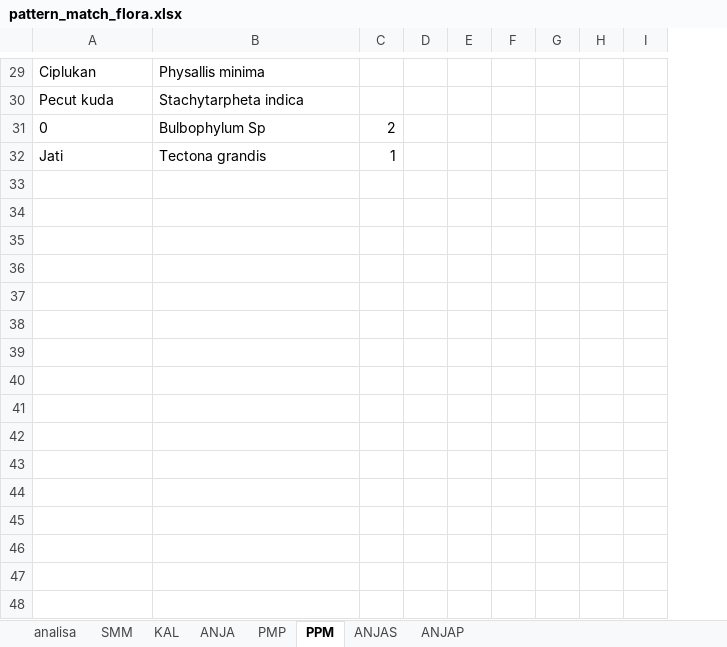
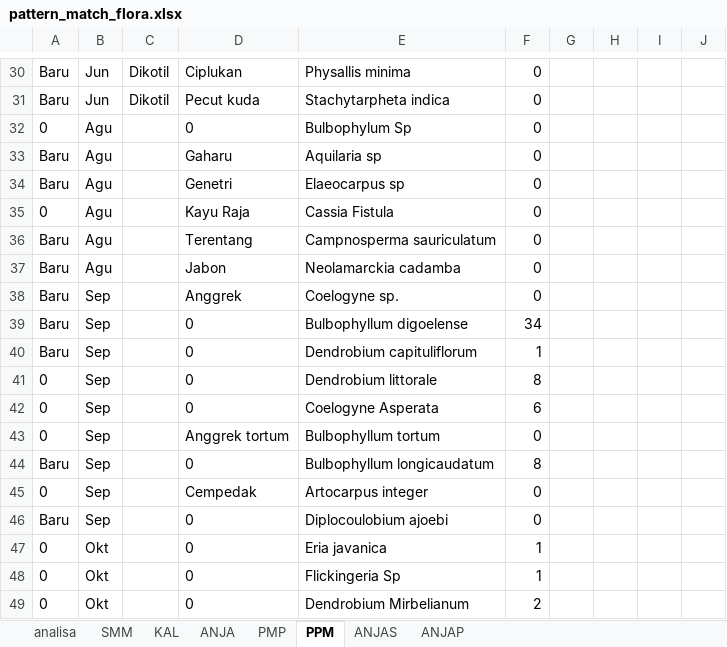
Before and after one commit to robbybinsar/Konservasi_ANJ, an Excel workbook: pattern_match/pattern_match_flora.xlsx, sheet PPM, drawn as a sheet; only a part is shown, gaps mark what is left out; values as stored, in another font and other column widths than the file's, no borders; table styles not drawn; removed rows and columns are numbered as before the commit, all else as after; rows hold the shown columns only; the diff covers the shown part only; the diff names each change by its address in the sheet, - before the commit and + after, or states it on an @@ line.

```diff
--- a/pattern_match/pattern_match_flora.xlsx (sheet PPM)
+++ b/pattern_match/pattern_match_flora.xlsx (sheet PPM)
+column A, rows 30-32: Baru | Baru | 0
+column B, rows 30-32: Jun | Jun | Agu
+column C, rows 30-31: Dikotil | Dikotil
-column C, row 31: 2
-column D, empty
-column E, empty
-column F, empty
+column F, rows 30-32: all 0
+column H, empty
-row 32: Jati | Tectona grandis | 1
+row 33: Baru | Agu |  | Gaharu | Aquilaria sp | 0
+row 34: Baru | Agu |  | Genetri | Elaeocarpus sp | 0
+row 35: 0 | Agu |  | Kayu Raja | Cassia Fistula | 0
+row 36: Baru | Agu |  | Terentang | Campnosperma sauriculatum | 0
+row 37: Baru | Agu |  | Jabon | Neolamarckia cadamba | 0
+row 38: Baru | Sep |  | Anggrek | Coelogyne sp. | 0
+row 39: Baru | Sep |  | 0 | Bulbophyllum digoelense | 34
+row 40: Baru | Sep |  | 0 | Dendrobium capituliflorum | 1
+row 41: 0 | Sep |  | 0 | Dendrobium littorale | 8
+row 42: 0 | Sep |  | 0 | Coelogyne Asperata | 6
+row 43: 0 | Sep |  | Anggrek tortum | Bulbophyllum tortum | 0
+row 44: Baru | Sep |  | 0 | Bulbophyllum longicaudatum | 8
+row 45: 0 | Sep |  | Cempedak | Artocarpus integer | 0
+row 46: Baru | Sep |  | 0 | Diplocoulobium ajoebi | 0
+row 47: 0 | Okt |  | 0 | Eria javanica | 1
+row 48: 0 | Okt |  | 0 | Flickingeria Sp | 1
+row 49: 0 | Okt |  | 0 | Dendrobium Mirbelianum | 2
```
Also changed, not shown: 3 added rows, 2 removed rows and 5 edited cells elsewhere in this sheet, sheet ANJAP, sheet ANJA, sheet ANJAS, sheet analisa, Diversity_measures/indeks_kehati/data_jml_spesies_ANJ.xlsx, pattern_match/pattern_match.xlsx, 17 other files.
